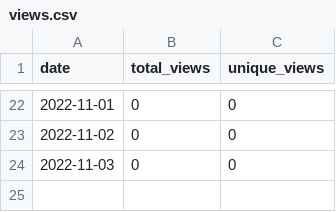
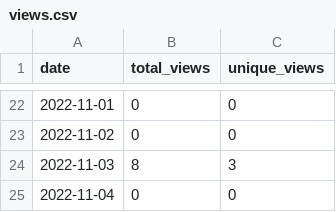
Before and after one commit to merrymitch/COMP1210, a CSV file: .traffic/views.csv, drawn as a sheet; only a part is shown, gaps mark what is left out.

Commit message:
Updating repository traffic

```diff
--- a/.traffic/views.csv
+++ b/.traffic/views.csv
@@ -23,2 +23,3 @@ date,total_views,unique_views
 2022-11-02,0,0
-2022-11-03,0,0
+2022-11-03,8,3
+2022-11-04,0,0
```
Also changed, not shown: 4 other files.
